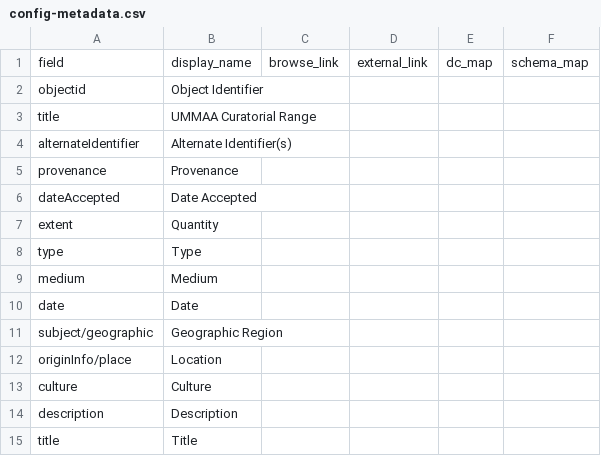
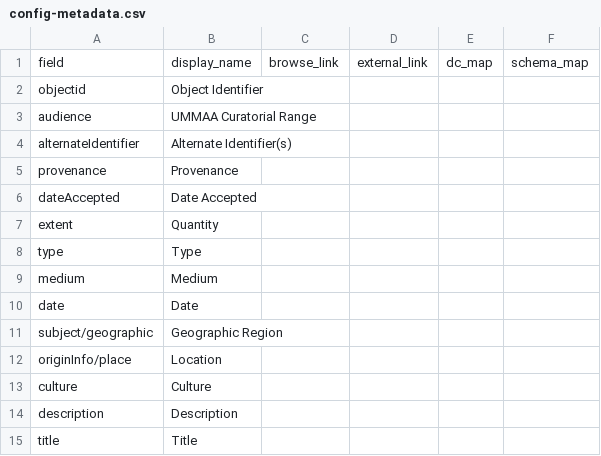
Before and after one commit to ulbri1lp/ummaa-collectionbuilder, a CSV file: _data/config-metadata.csv, drawn as a sheet.

Commit message:
fixed config-metadata to include audience

```diff
--- a/_data/config-metadata.csv
+++ b/_data/config-metadata.csv
@@ -2,3 +2,3 @@ field,display_name,browse_link,external_link,dc_map,schema_map
 objectid, Object Identifier,,,,
-title, UMMAA Curatorial Range,,,,
+audience, UMMAA Curatorial Range,,,,
 alternateIdentifier, Alternate Identifier(s),,,,
```
